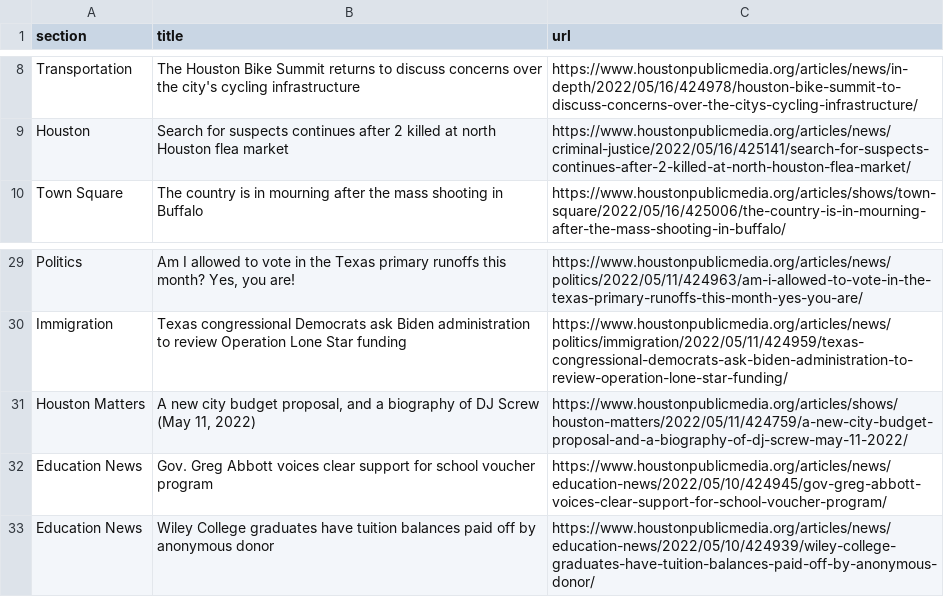
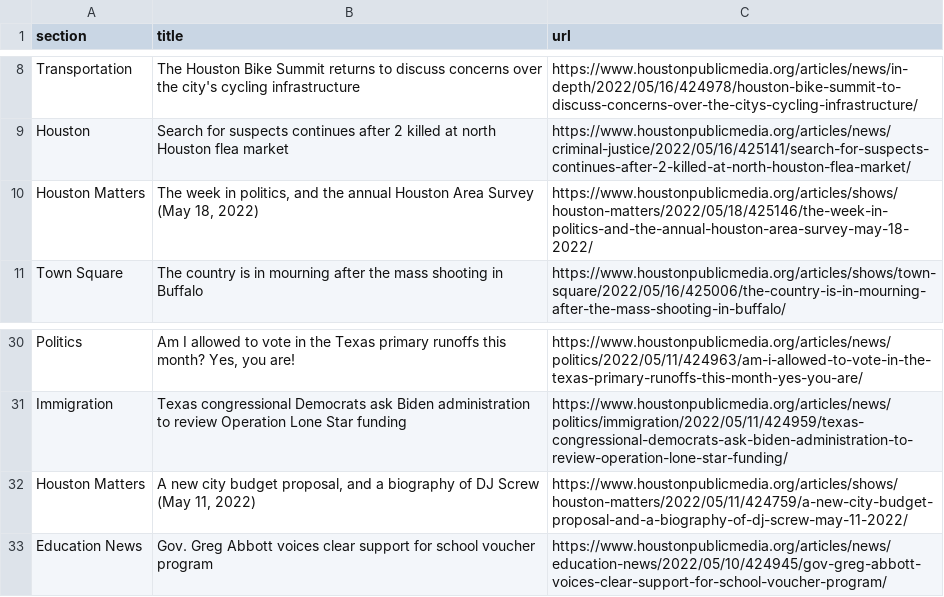
Before and after one commit to naokatoh/auto-scraper, a CSV file: npr.csv, drawn as a sheet; only a part is shown, gaps mark what is left out.

```diff
--- a/npr.csv
+++ b/npr.csv
@@ -9,2 +9,3 @@ Transportation,The Houston Bike Summit returns to discuss concerns over the city
 Houston,Search for suspects continues after 2 killed at north Houston flea market,https://www.houstonpublicmedia.org/articles/news/criminal-justice/2022/05/16/425141/search-for-suspects-continues-after-2-killed-at-north-houston-flea-market/
+Houston Matters,"The week in politics, and the annual Houston Area Survey (May 18, 2022)",https://www.houstonpublicmedia.org/articles/shows/houston-matters/2022/05/18/425146/the-week-in-politics-and-the-annual-houston-area-survey-may-18-2022/
 Town Square,The country is in mourning after the mass shooting in Buffalo,https://www.houstonpublicmedia.org/articles/shows/town-square/2022/05/16/425006/the-country-is-in-mourning-after-the-mass-shooting-in-buffalo/
@@ -32,2 +33 @@ Houston Matters,"A new city budget proposal, and a biography of DJ Screw (May 11
 Education News,Gov. Greg Abbott voices clear support for school voucher program,https://www.houstonpublicmedia.org/articles/news/education-news/2022/05/10/424945/gov-greg-abbott-voices-clear-support-for-school-voucher-program/
-Education News,Wiley College graduates have tuition balances paid off by anonymous donor,https://www.houstonpublicmedia.org/articles/news/education-news/2022/05/10/424939/wiley-college-graduates-have-tuition-balances-paid-off-by-anonymous-donor/
```
